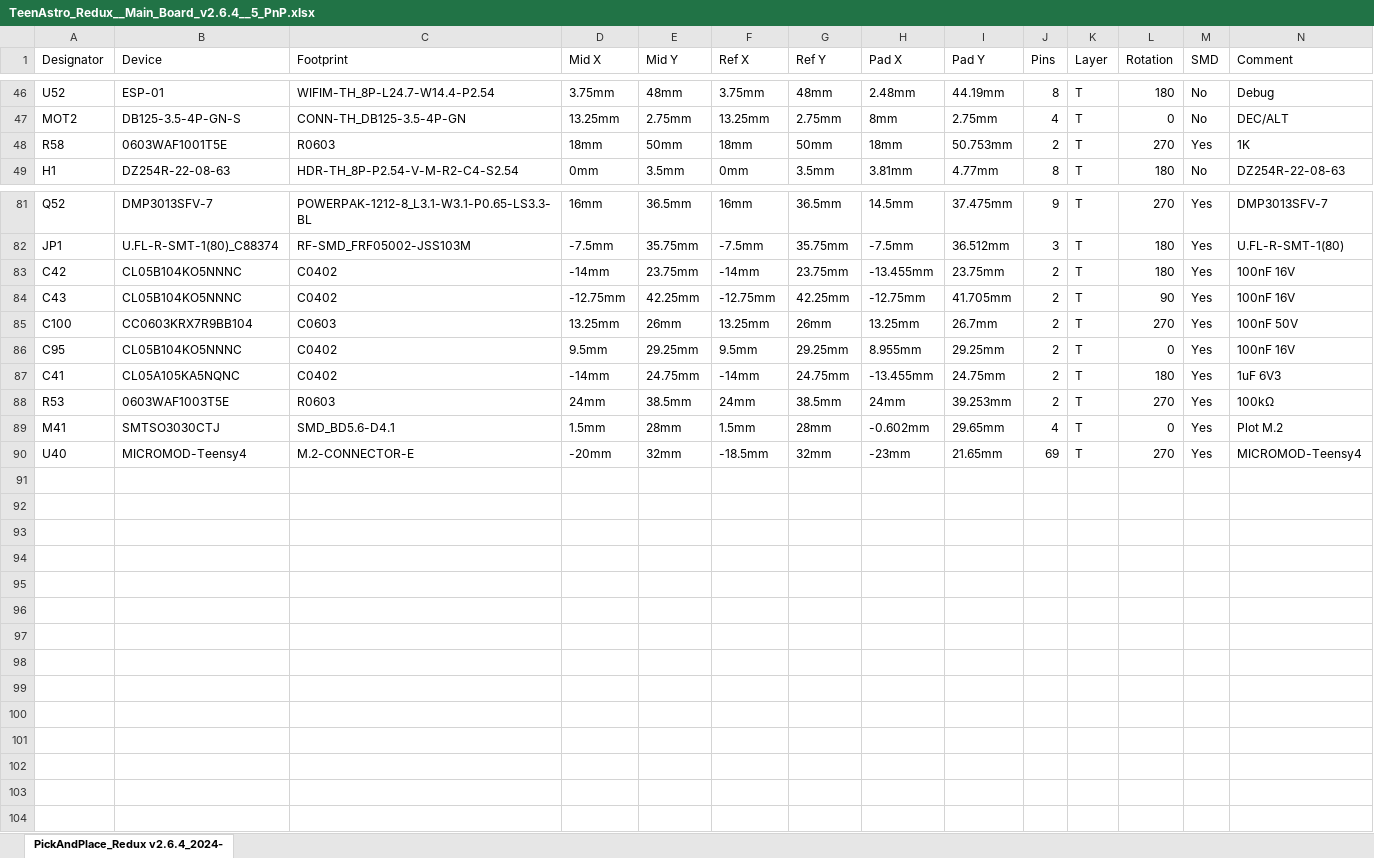
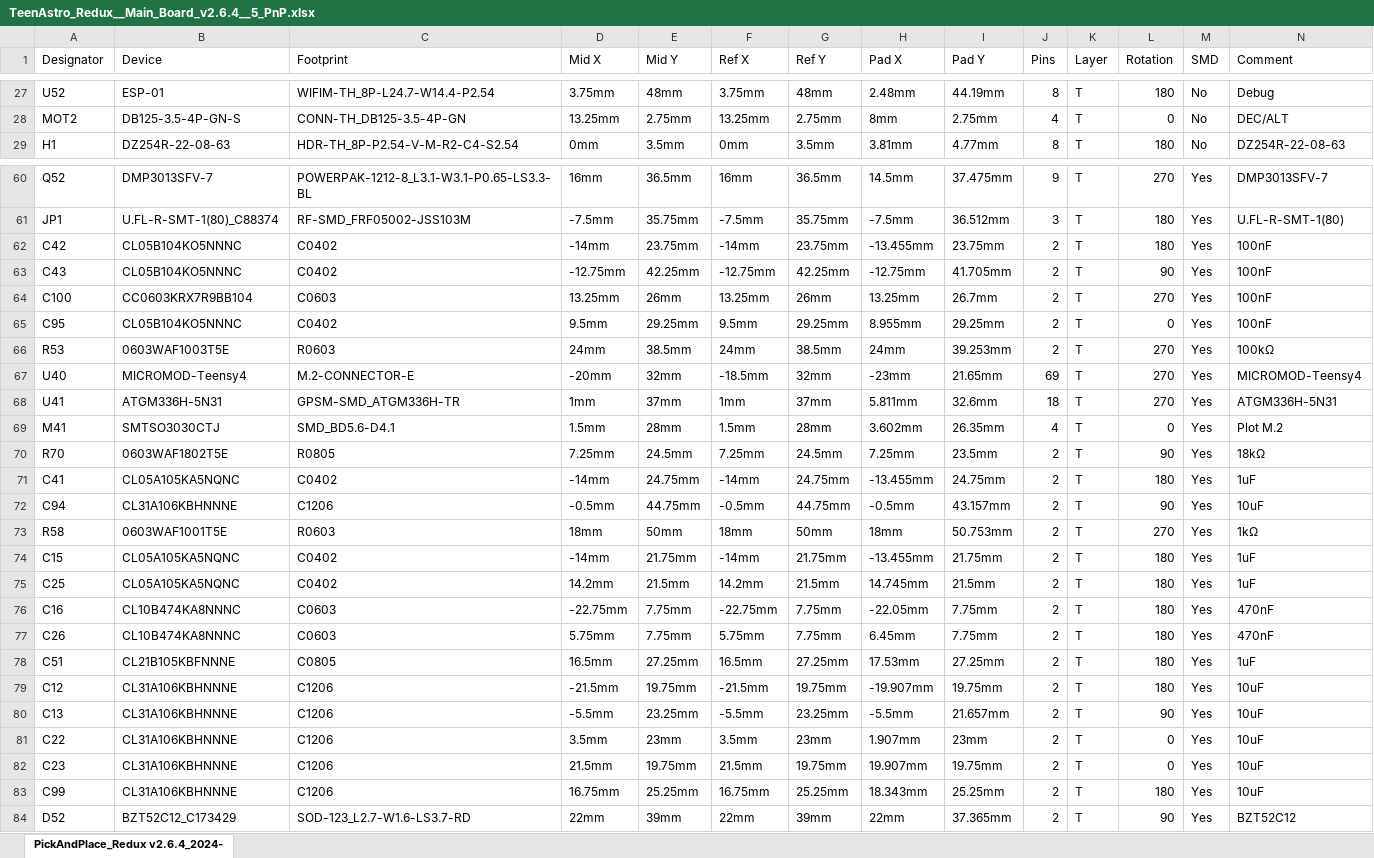
Before and after one commit to zUrp-Astronomics/Unicorn, an Excel workbook: 1_Main_board/TeenAstro_Redux__Main_Board_v2.6.4__5_PnP.xlsx, sheet PickAndPlace_Redux v2.6.4_2024-, drawn as a sheet; only a part is shown, gaps mark what is left out; values as stored, in another font and other column widths than the file's, no borders; removed rows and columns are numbered as before the commit, all else as after; the diff covers the shown part only; the diff names each change by its address in the sheet, - before the commit and + after, or states it on an @@ line.

```diff
--- a/1_Main_board/TeenAstro_Redux__Main_Board_v2.6.4__5_PnP.xlsx (sheet PickAndPlace_Redux v2.6.4_2024-)
+++ b/1_Main_board/TeenAstro_Redux__Main_Board_v2.6.4__5_PnP.xlsx (sheet PickAndPlace_Redux v2.6.4_2024-)
-row 48: R58 | 0603WAF1001T5E | R0603 | 18mm | 50mm | 18mm | 50mm | 18mm | 50.753mm | 2 | T | 270 | Yes | 1K
-N62:N63 (Comment): 100nF 16V
+N62:N63 (Comment): 100nF
-N64 (Comment): 100nF 50V
+N64 (Comment): 100nF
-N65 (Comment): 100nF 16V
+N65 (Comment): 100nF
-row 87: C41 | CL05A105KA5NQNC | C0402 | -14mm | 24.75mm | -14mm | 24.75mm | -13.455mm | 24.75mm | 2 | T | 180 | Yes | 1uF 6V3
-row 89: M41 | SMTSO3030CTJ | SMD_BD5.6-D4.1 | 1.5mm | 28mm | 1.5mm | 28mm | -0.602mm | 29.65mm | 4 | T | 0 | Yes | Plot M.2
@@ row 31 moved to row 68: U41 @@
+row 69: M41 | SMTSO3030CTJ | SMD_BD5.6-D4.1 | 1.5mm | 28mm | 1.5mm | 28mm | 3.602mm | 26.35mm | 4 | T | 0 | Yes | Plot M.2
+row 70: R70 | 0603WAF1802T5E | R0805 | 7.25mm | 24.5mm | 7.25mm | 24.5mm | 7.25mm | 23.5mm | 2 | T | 90 | Yes | 18kΩ
+row 71: C41 | CL05A105KA5NQNC | C0402 | -14mm | 24.75mm | -14mm | 24.75mm | -13.455mm | 24.75mm | 2 | T | 180 | Yes | 1uF
+row 72: C94 | CL31A106KBHNNNE | C1206 | -0.5mm | 44.75mm | -0.5mm | 44.75mm | -0.5mm | 43.157mm | 2 | T | 90 | Yes | 10uF
+row 73: R58 | 0603WAF1001T5E | R0603 | 18mm | 50mm | 18mm | 50mm | 18mm | 50.753mm | 2 | T | 270 | Yes | 1kΩ
+row 74: C15 | CL05A105KA5NQNC | C0402 | -14mm | 21.75mm | -14mm | 21.75mm | -13.455mm | 21.75mm | 2 | T | 180 | Yes | 1uF
+row 75: C25 | CL05A105KA5NQNC | C0402 | 14.2mm | 21.5mm | 14.2mm | 21.5mm | 14.745mm | 21.5mm | 2 | T | 180 | Yes | 1uF
+row 76: C16 | CL10B474KA8NNNC | C0603 | -22.75mm | 7.75mm | -22.75mm | 7.75mm | -22.05mm | 7.75mm | 2 | T | 180 | Yes | 470nF
+row 77: C26 | CL10B474KA8NNNC | C0603 | 5.75mm | 7.75mm | 5.75mm | 7.75mm | 6.45mm | 7.75mm | 2 | T | 180 | Yes | 470nF
+row 78: C51 | CL21B105KBFNNNE | C0805 | 16.5mm | 27.25mm | 16.5mm | 27.25mm | 17.53mm | 27.25mm | 2 | T | 180 | Yes | 1uF
+row 79: C12 | CL31A106KBHNNNE | C1206 | -21.5mm | 19.75mm | -21.5mm | 19.75mm | -19.907mm | 19.75mm | 2 | T | 180 | Yes | 10uF
+row 80: C13 | CL31A106KBHNNNE | C1206 | -5.5mm | 23.25mm | -5.5mm | 23.25mm | -5.5mm | 21.657mm | 2 | T | 90 | Yes | 10uF
+row 81: C22 | CL31A106KBHNNNE | C1206 | 3.5mm | 23mm | 3.5mm | 23mm | 1.907mm | 23mm | 2 | T | 0 | Yes | 10uF
+row 82: C23 | CL31A106KBHNNNE | C1206 | 21.5mm | 19.75mm | 21.5mm | 19.75mm | 19.907mm | 19.75mm | 2 | T | 0 | Yes | 10uF
+row 83: C99 | CL31A106KBHNNNE | C1206 | 16.75mm | 25.25mm | 16.75mm | 25.25mm | 18.343mm | 25.25mm | 2 | T | 180 | Yes | 10uF
+row 84: D52 | BZT52C12_C173429 | SOD-123_L2.7-W1.6-LS3.7-RD | 22mm | 39mm | 22mm | 39mm | 22mm | 37.365mm | 2 | T | 90 | Yes | BZT52C12
```
Also changed, not shown: 5 added rows, 18 removed rows, 1 moved row and 29 edited cells elsewhere in this sheet, 1_Main_board/TeenAstro_Redux__Main_Board_v2.6.4__4_BOM.xlsx, 11 other files.
